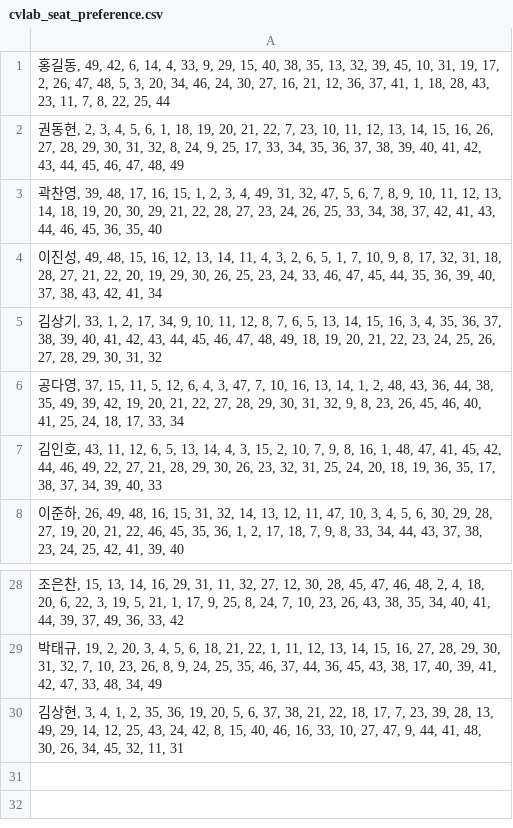
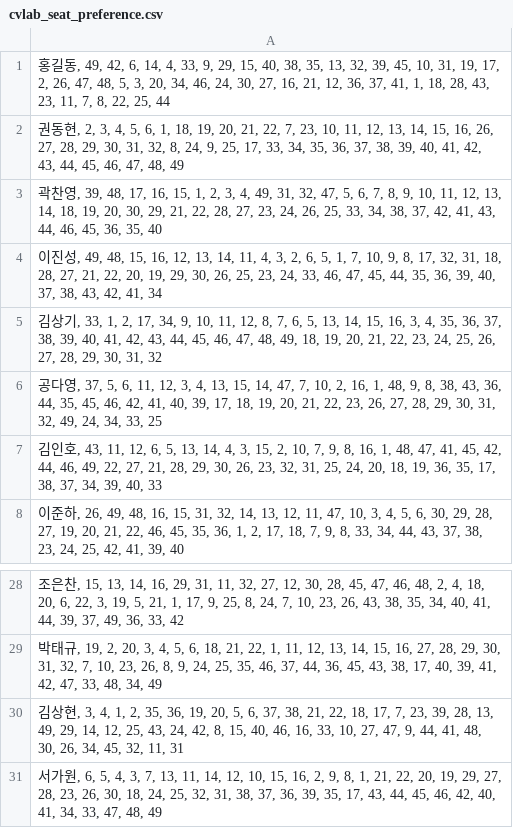
Before and after one commit to jinsingsangsung/where2sit, a CSV file: cvlab_seat_preference.csv, drawn as a sheet; only a part is shown, gaps mark what is left out.

Commit message:
seat preference updated

```diff
--- a/cvlab_seat_preference.csv
+++ b/cvlab_seat_preference.csv
@@ -5,3 +5,3 @@
 "김상기, 33, 1, 2, 17, 34, 9, 10, 11, 12, 8, 7, 6, 5, 13, 14, 15, 16, 3, 4, 35, 36, 37, 38, 39, 40, 41, 42, 43, 44, 45, 46, 47, 48, 49, 18, 19, 20, 21, 22, 23, 24, 25, 26, 27, 28, 29, 30, 31, 32"
-"공다영, 37, 15, 11, 5, 12, 6, 4, 3, 47, 7, 10, 16, 13, 14, 1, 2, 48, 43, 36, 44, 38, 35, 49, 39, 42, 19, 20, 21, 22, 27, 28, 29, 30, 31, 32, 9, 8, 23, 26, 45, 46, 40, 41, 25, 24, 18, 17, 33, 34"
+"공다영, 37, 5, 6, 11, 12, 3, 4, 13, 15, 14, 47, 7, 10, 2, 16, 1, 48, 9, 8, 38, 43, 36, 44, 35, 45, 46, 42, 41, 40, 39, 17, 18, 19, 20, 21, 22, 23, 26, 27, 28, 29, 30, 31, 32, 49, 24, 34, 33, 25"
 "김인호, 43, 11, 12, 6, 5, 13, 14, 4, 3, 15, 2, 10, 7, 9, 8, 16, 1, 48, 47, 41, 45, 42, 44, 46, 49, 22, 27, 21, 28, 29, 30, 26, 23, 32, 31, 25, 24, 20, 18, 19, 36, 35, 17, 38, 37, 34, 39, 40, 33"
@@ -30 +30,2 @@
 "김상현, 3, 4, 1, 2, 35, 36, 19, 20, 5, 6, 37, 38, 21, 22, 18, 17, 7, 23, 39, 28, 13, 49, 29, 14, 12, 25, 43, 24, 42, 8, 15, 40, 46, 16, 33, 10, 27, 47, 9, 44, 41, 48, 30, 26, 34, 45, 32, 11, 31"
+"서가원, 6, 5, 4, 3, 7, 13, 11, 14, 12, 10, 15, 16, 2, 9, 8, 1, 21, 22, 20, 19, 29, 27, 28, 23, 26, 30, 18, 24, 25, 32, 31, 38, 37, 36, 39, 35, 17, 43, 44, 45, 46, 42, 40, 41, 34, 33, 47, 48, 49"
```
